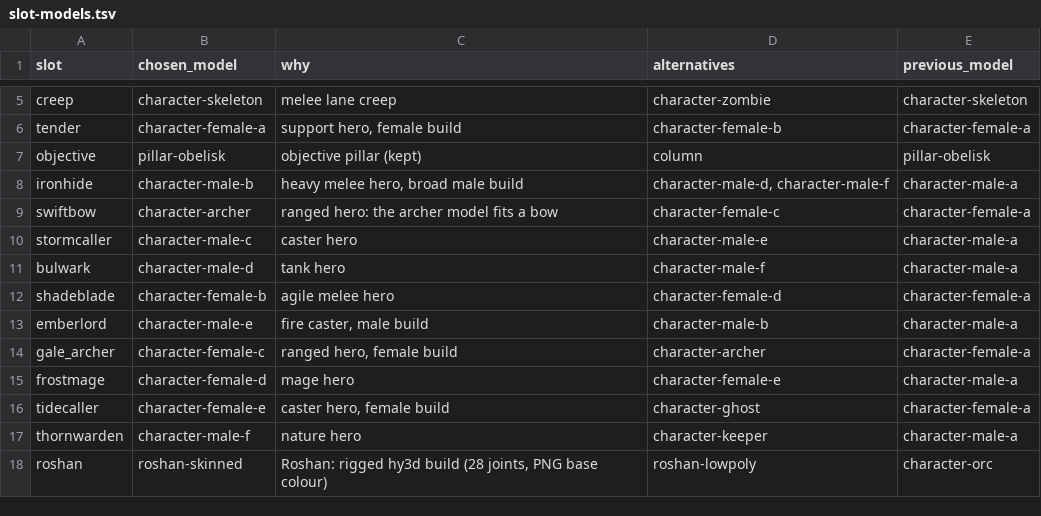
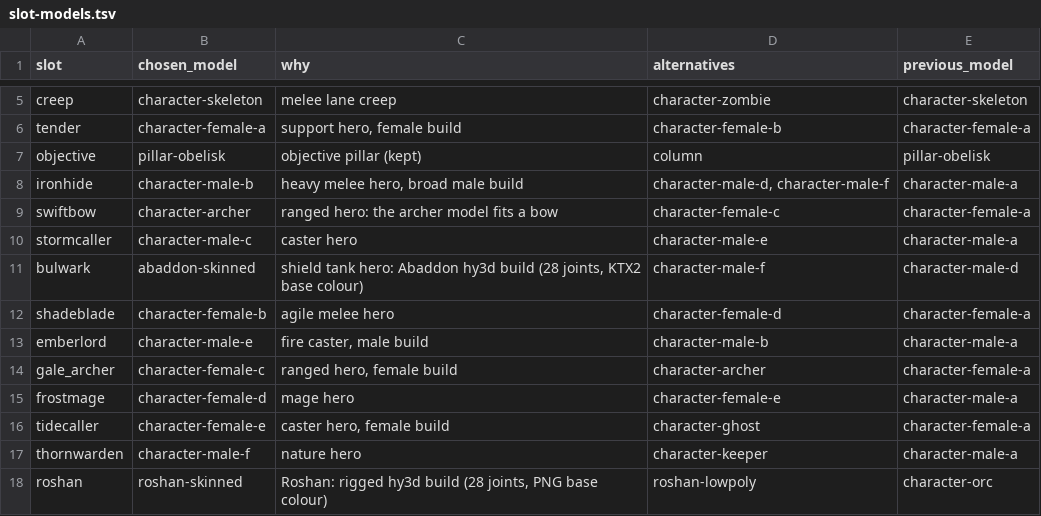
Before and after one commit to lanmower/oscraft, a TSV file: scenarios/moba/slot-models.tsv, drawn as a sheet; only a part is shown, gaps mark what is left out.

Commit message:
Add abaddon skinned model to bulwark slot

```diff
--- a/scenarios/moba/slot-models.tsv
+++ b/scenarios/moba/slot-models.tsv
@@ -10,3 +10,3 @@ swiftbow	character-archer	ranged hero: the archer model fits a bow	character-fem
 stormcaller	character-male-c	caster hero	character-male-e	character-male-a
-bulwark	character-male-d	tank hero	character-male-f	character-male-a
+bulwark	abaddon-skinned	shield tank hero: Abaddon hy3d build (28 joints, KTX2 base colour)	character-male-f	character-male-d
 shadeblade	character-female-b	agile melee hero	character-female-d	character-female-a
```
Also changed, not shown: 3 other files.
